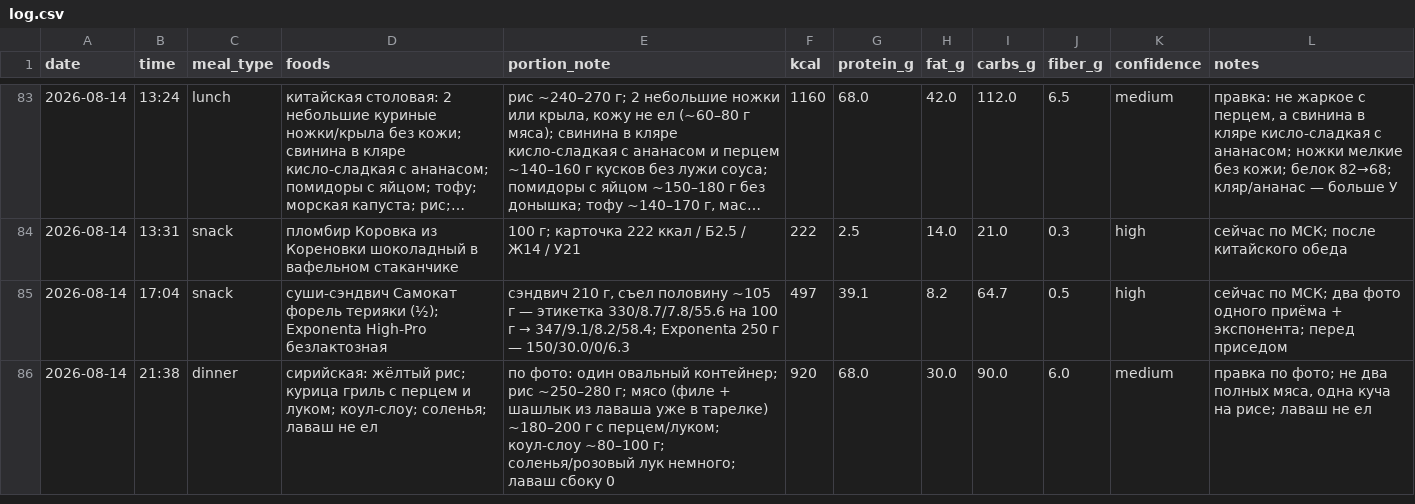
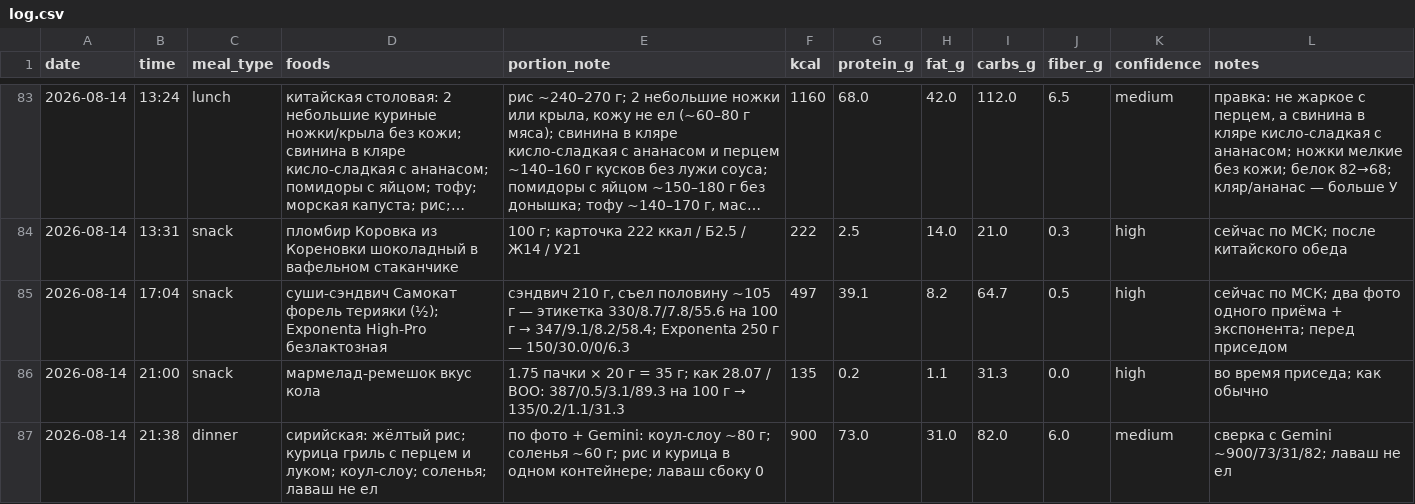
Before and after one commit to xamartinsa/goals, a CSV file: nutrition/log.csv, drawn as a sheet; only a part is shown, gaps mark what is left out; long unchanged cells end in ….

```diff
--- a/nutrition/log.csv
+++ b/nutrition/log.csv
@@ -85,2 +85,3 @@ date,time,meal_type,foods,portion_note,kcal,protein_g,fat_g,carbs_g,fiber_g,conf
 2026-08-14,17:04,snack,"суши-сэндвич Самокат форель терияки (½); Exponenta High-Pro безлактозная","сэндвич 210 г, съел половину ~105 г — этикетка 330/8.7/7.8/55.6 на 100 г → 347/9.1/8.2/58.4; Exponenta 250 г — 150/30.0/0/6.3",497,39.1,8.2,64.7,0.5,high,"сейчас по МСК; два фото одного приёма + экспонента; перед приседом"
-2026-08-14,21:38,dinner,"сирийская: жёлтый рис; курица гриль с перцем и луком; коул-слоу; соленья; лаваш не ел","по фото: один овальный контейнер; рис ~250–280 г; мясо (филе + шашлык из лаваша уже в тарелке) ~180–200 г с перцем/луком; коул-слоу ~80–100 г; соленья/розовый лук немного; лаваш сбоку 0",920,68.0,30.0,90.0,6.0,medium,"правка по фото; не два полных мяса, одна куча на рисе; лаваш не ел"
+2026-08-14,21:00,snack,"мармелад-ремешок вкус кола","1.75 пачки × 20 г = 35 г; как 28.07 / BOO: 387/0.5/3.1/89.3 на 100 г → 135/0.2/1.1/31.3",135,0.2,1.1,31.3,0.0,high,"во время приседа; как обычно"
+2026-08-14,21:38,dinner,"сирийская: жёлтый рис; курица гриль с перцем и луком; коул-слоу; соленья; лаваш не ел","по фото + Gemini: коул-слоу ~80 г; соленья ~60 г; рис и курица в одном контейнере; лаваш сбоку 0",900,73.0,31.0,82.0,6.0,medium,"сверка с Gemini ~900/73/31/82; лаваш не ел"
```
